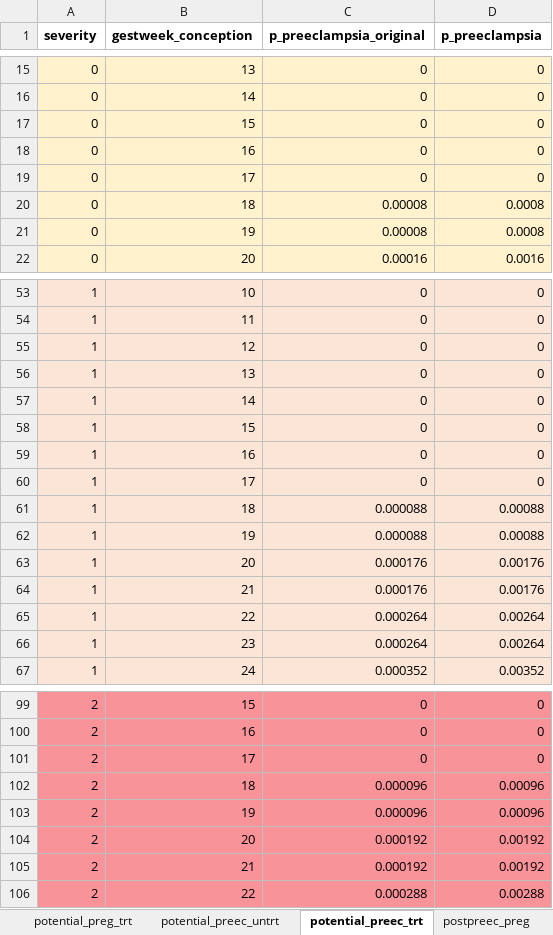
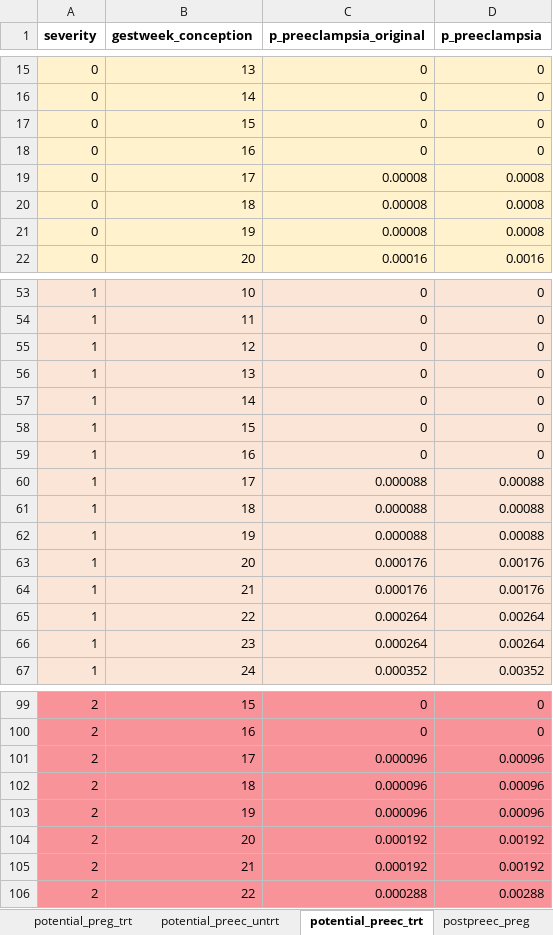
Before and after one commit to chasedlatour/preg_cohort_construction, an Excel workbook: Parameters_Abortion0_8_Preeclampsia0_8.xlsx, sheet potential_preec_trt, drawn as a sheet; only a part is shown, gaps mark what is left out; values as stored, in another font and other column widths than the file's, no borders; the diff names each change by its address in the sheet, - before the commit and + after, or states it on an @@ line.

Commit message:
Modified parameters Excel file to account for preeclampsia possible earlier.

```diff
--- a/Parameters_Abortion0_8_Preeclampsia0_8.xlsx (sheet potential_preec_trt)
+++ b/Parameters_Abortion0_8_Preeclampsia0_8.xlsx (sheet potential_preec_trt)
-C19 (p_preeclampsia_original): 0
+C19 (p_preeclampsia_original): 0.00008
-D19 (p_preeclampsia): 0
+D19 (p_preeclampsia): 0.0008
-C60 (p_preeclampsia_original): 0
+C60 (p_preeclampsia_original): 0.000088
-D60 (p_preeclampsia): 0
+D60 (p_preeclampsia): 0.00088
-C101 (p_preeclampsia_original): 0
+C101 (p_preeclampsia_original): 0.000096
-D101 (p_preeclampsia): 0
+D101 (p_preeclampsia): 0.00096
```
Also changed, not shown: sheet postpreec_preg, sheet potential_preec_untrt.
